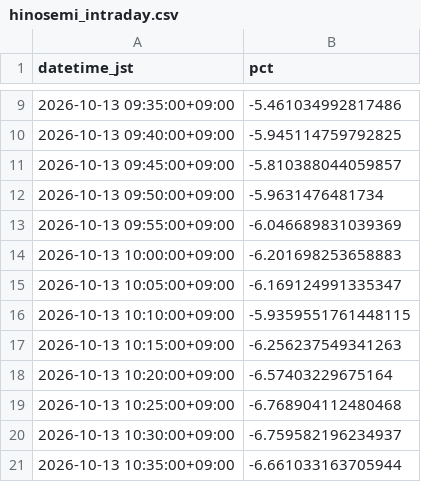
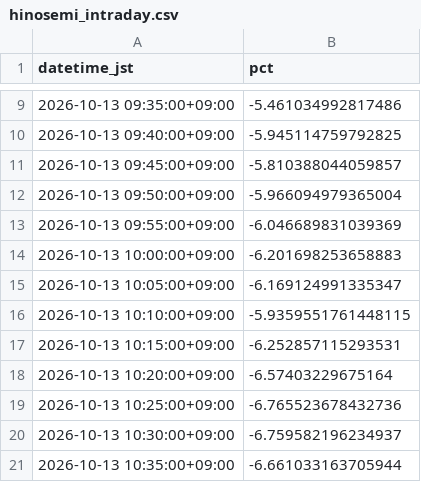
Before and after one commit to SakuraIndex/HINOMARU_SEMI_Sakura-Index, a CSV file: docs/outputs/hinosemi_intraday.csv, drawn as a sheet; only a part is shown, gaps mark what is left out.

```diff
--- a/docs/outputs/hinosemi_intraday.csv
+++ b/docs/outputs/hinosemi_intraday.csv
@@ -11,3 +11,3 @@ datetime_jst,pct
 2026-10-13 09:45:00+09:00,-5.810388044059857
-2026-10-13 09:50:00+09:00,-5.9631476481734
+2026-10-13 09:50:00+09:00,-5.966094979365004
 2026-10-13 09:55:00+09:00,-6.046689831039369
@@ -16,5 +16,5 @@ datetime_jst,pct
 2026-10-13 10:10:00+09:00,-5.9359551761448115
-2026-10-13 10:15:00+09:00,-6.256237549341263
+2026-10-13 10:15:00+09:00,-6.252857115293531
 2026-10-13 10:20:00+09:00,-6.57403229675164
-2026-10-13 10:25:00+09:00,-6.768904112480468
+2026-10-13 10:25:00+09:00,-6.765523678432736
 2026-10-13 10:30:00+09:00,-6.759582196234937
```
Also changed, not shown: 2 other files.
